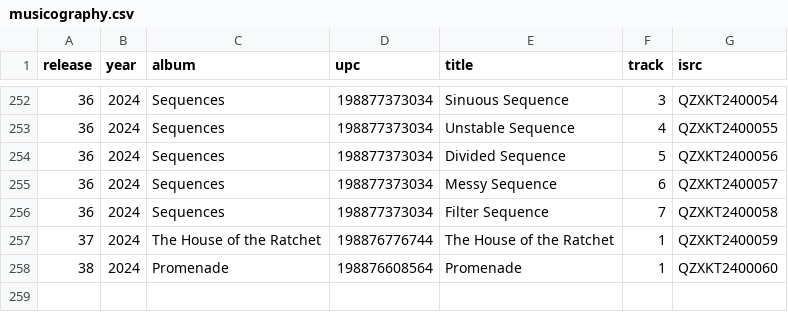
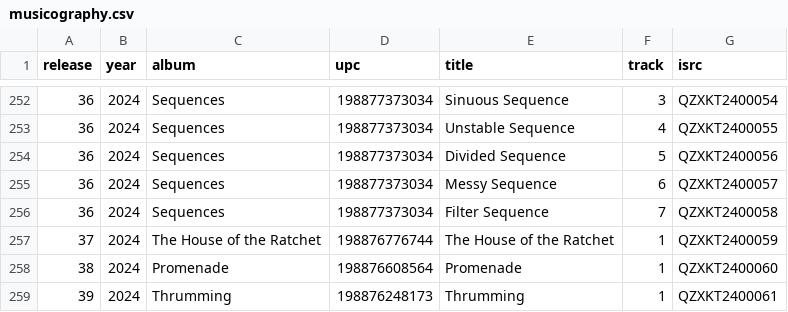
Before and after one commit to parasaurolophus/rader.us, a CSV file: data/musicography.csv, drawn as a sheet; only a part is shown, gaps mark what is left out; the diff names each change by its address in the sheet, - before the commit and + after, or states it on an @@ line.

Commit message:
Update musicography.csv

```diff
--- a/data/musicography.csv
+++ b/data/musicography.csv
+row 259: 39 | 2024 | Thrumming | 198876248173 | Thrumming | 1 | QZXKT2400061
```
